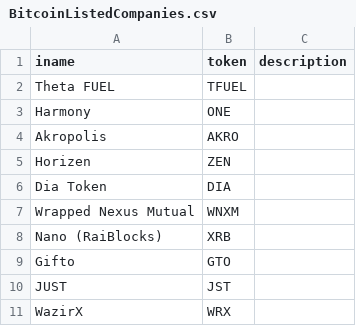
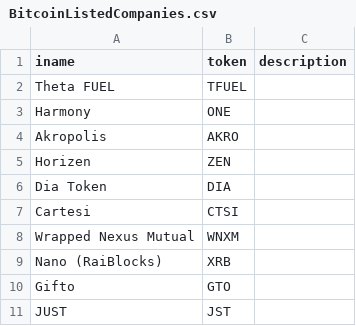
Before and after one commit to nicktaras/json_mocks, a CSV file: BitcoinListedCompanies.csv, drawn as a sheet; only a part is shown; the shorter side is filled out with more unchanged rows.

Commit message:
Update BitcoinListedCompanies.csv

```diff
--- a/BitcoinListedCompanies.csv
+++ b/BitcoinListedCompanies.csv
@@ -6,2 +6,3 @@ Horizen, ZEN,
 Dia Token, DIA,
+Cartesi, CTSI,
 Wrapped Nexus Mutual, WNXM,
```
